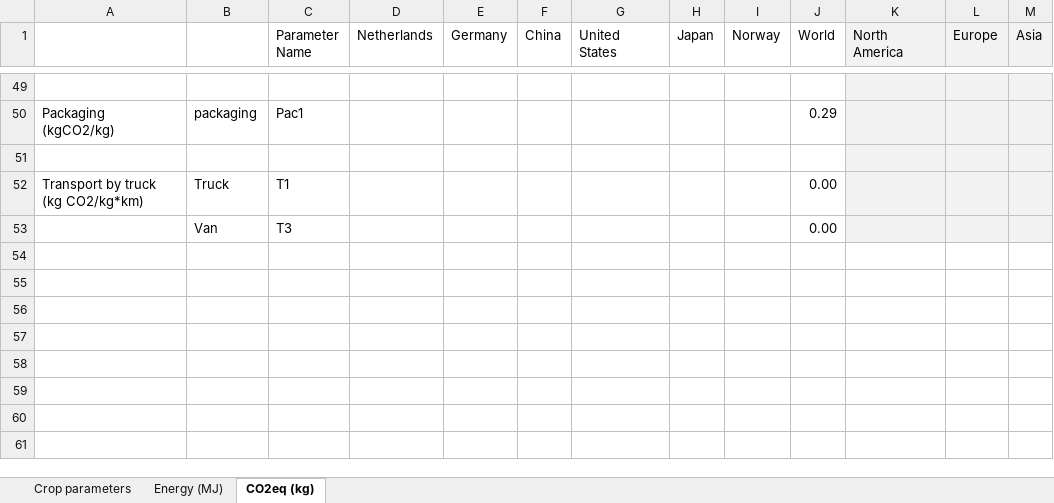
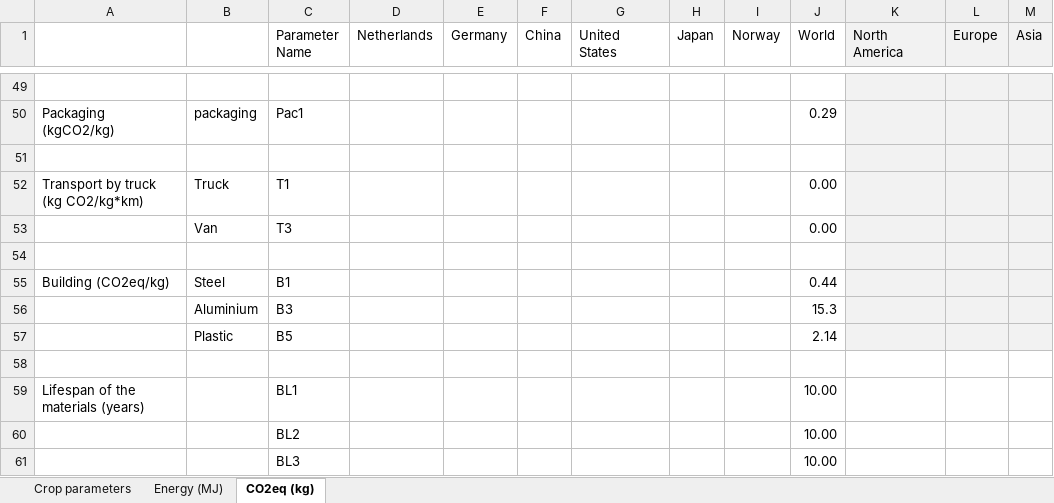
Before and after one commit to JaapWeerheim/ACT2321, an Excel workbook: Database_full.xlsx, sheet CO2eq (kg), drawn as a sheet; only a part is shown, gaps mark what is left out; values as stored, in another font and other column widths than the file's, no borders; the diff names each change by its address in the sheet, - before the commit and + after, or states it on an @@ line.

```diff
--- a/Database_full.xlsx (sheet CO2eq (kg))
+++ b/Database_full.xlsx (sheet CO2eq (kg))
+row 54: (empty)
+row 55: Building (CO2eq/kg) | Steel | B1 |  |  |  |  |  |  | 0.44
+row 56:  | Aluminium | B3 |  |  |  |  |  |  | 15.3
+row 57:  | Plastic | B5 |  |  |  |  |  |  | 2.14
+row 58: (empty)
+row 59: Lifespan of the materials (years) |  | BL1 |  |  |  |  |  |  | 10.00
+row 60:  |  | BL2 |  |  |  |  |  |  | 10.00
+row 61:  |  | BL3 |  |  |  |  |  |  | 10.00
```
Also changed, not shown: sheet Energy (MJ), 1 other file.
